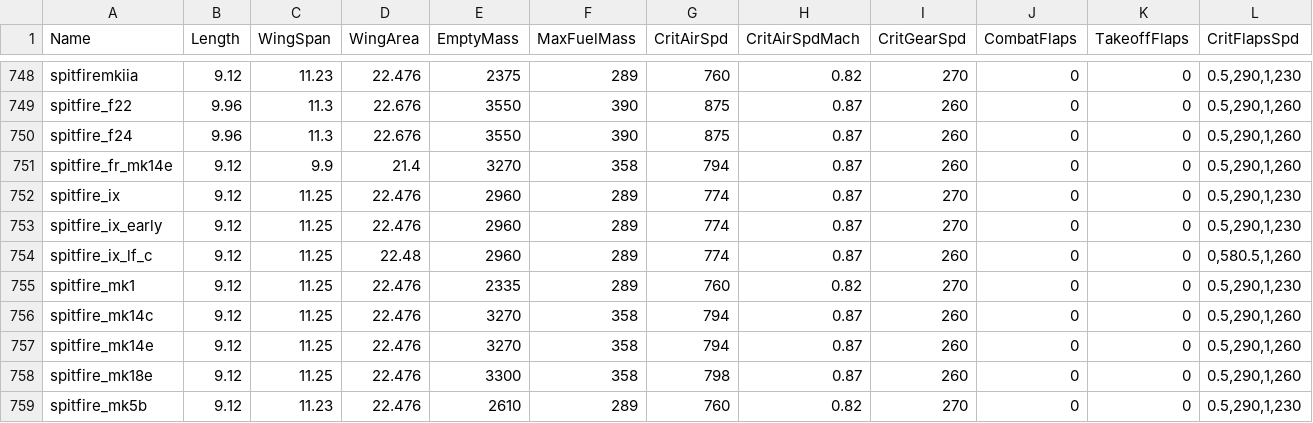
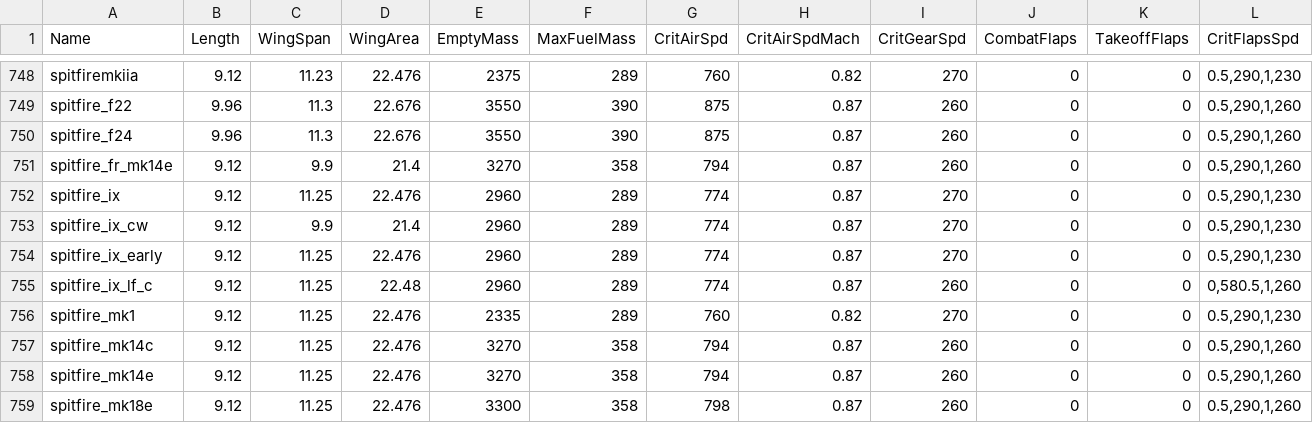
Before and after one commit to MeSoftHorny/WTRTI-Data, a CSV file: FM/fm_data_db.csv, drawn as a sheet; only a part is shown, gaps mark what is left out; the shorter side is filled out with more unchanged rows; rows hold the shown columns only; the diff names each change by its address in the sheet, - before the commit and + after, or states it on an @@ line.

```diff
--- a/FM/fm_data_db.csv
+++ b/FM/fm_data_db.csv
+row 753: spitfire_ix_cw | 9.12 | 9.9 | 21.4 | 2960 | 289 | 774 | 0.87 | 270 | 0 | 0 | 0.5,290,1,230
```
Also changed, not shown: FM/fm_names_db.csv, 1 other file.
